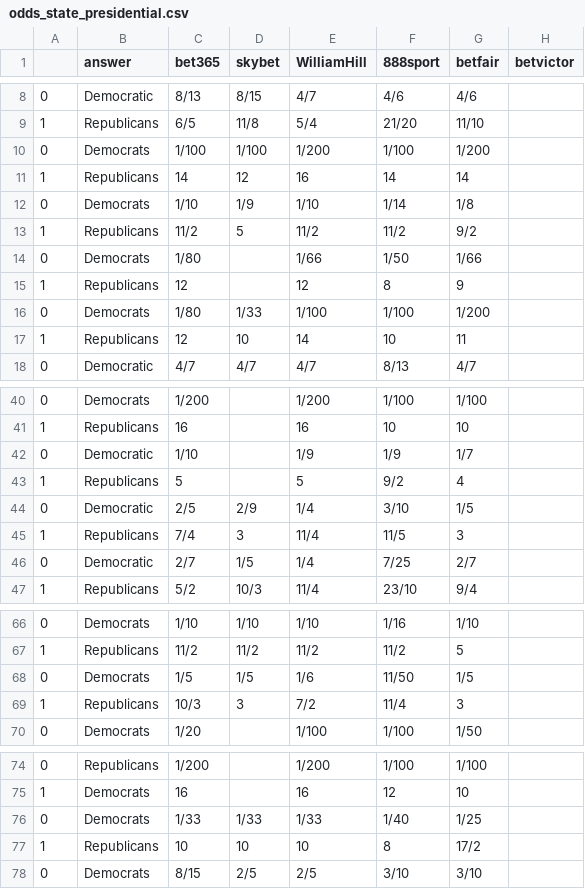
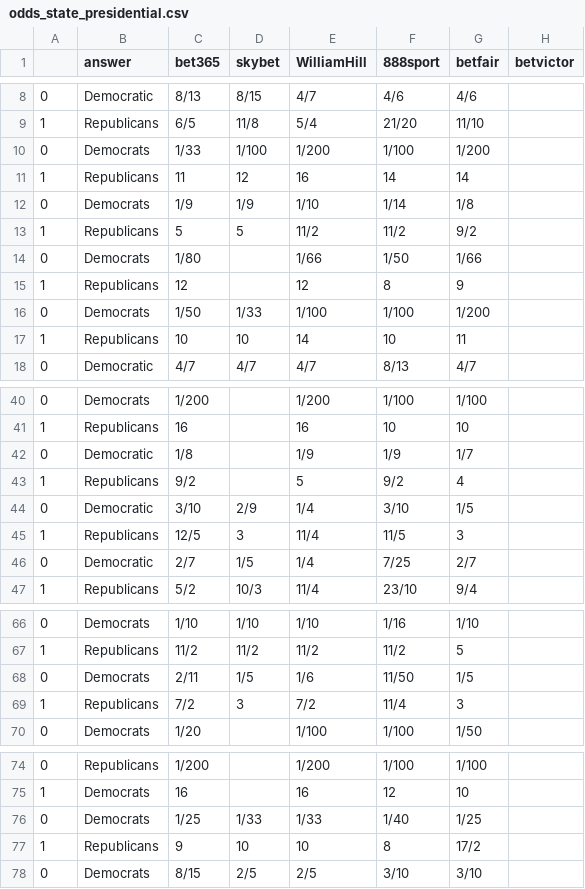
Before and after one commit to mickbransfield/predictit_538_odds, a CSV file: odds_state_presidential.csv, drawn as a sheet; only a part is shown, gaps mark what is left out; the diff covers the shown part only; the diff names each change by its address in the sheet, - before the commit and + after, or states it on an @@ line.

Commit message:
Auto Update | 08/22/20 08:30:34

```diff
--- a/odds_state_presidential.csv
+++ b/odds_state_presidential.csv
-C10 (bet365): 1/100
+C10 (bet365): 1/33
-C11 (bet365): 14
+C11 (bet365): 11
-C12 (bet365): 1/10
+C12 (bet365): 1/9
-C13 (bet365): 11/2
+C13 (bet365): 5
-C16 (bet365): 1/80
+C16 (bet365): 1/50
-C17 (bet365): 12
+C17 (bet365): 10
-C42 (bet365): 1/10
+C42 (bet365): 1/8
-C43 (bet365): 5
+C43 (bet365): 9/2
-C44 (bet365): 2/5
+C44 (bet365): 3/10
-C45 (bet365): 7/4
+C45 (bet365): 12/5
-C68 (bet365): 1/5
+C68 (bet365): 2/11
-C69 (bet365): 10/3
+C69 (bet365): 7/2
-C76 (bet365): 1/33
+C76 (bet365): 1/25
-C77 (bet365): 10
+C77 (bet365): 9
```
Also changed, not shown: 3 edited cells elsewhere in this file.
